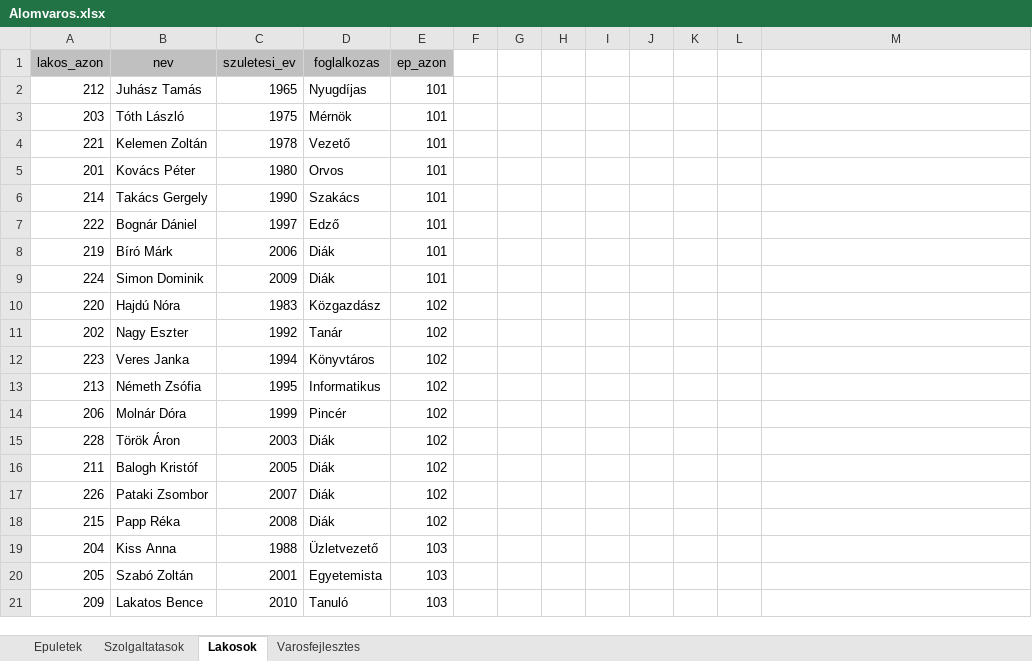
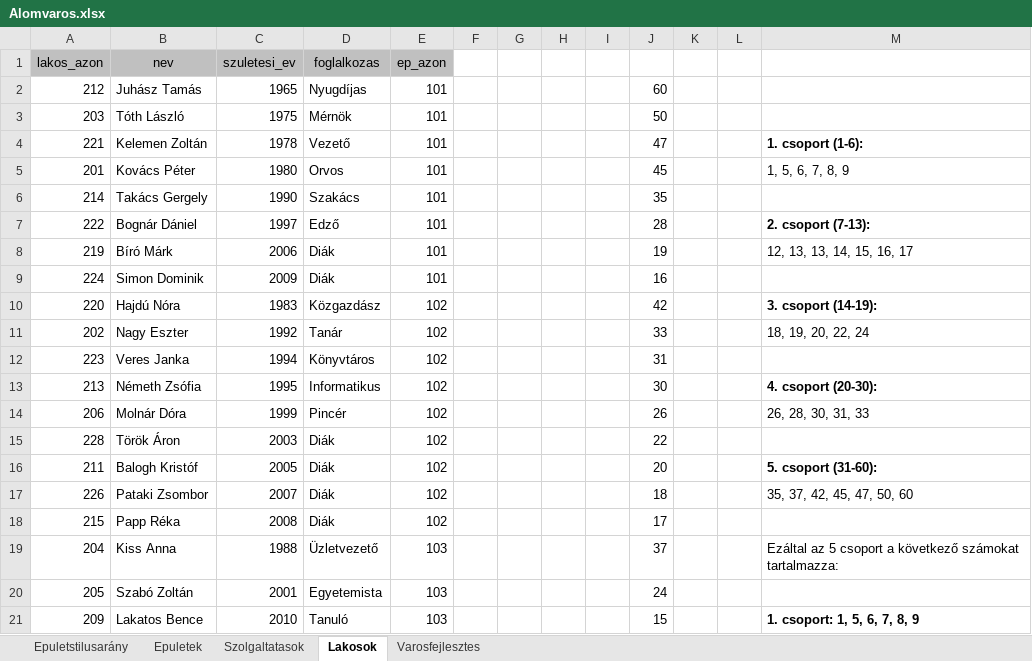
Before and after one commit to FatherSchrodinger/Cordyceps, an Excel workbook: Alomvaros.xlsx, sheet Lakosok, drawn as a sheet; only a part is shown; values as stored, in another font and other column widths than the file's, no borders; the diff covers the shown part only; the diff names each change by its address in the sheet, - before the commit and + after, or states it on an @@ line.

Commit message:
Add files via upload

```diff
--- a/Alomvaros.xlsx (sheet Lakosok)
+++ b/Alomvaros.xlsx (sheet Lakosok)
+sheet tab: Epuletstilusarány
-J2: (empty)
+J2: 60
-J3: (empty)
+J3: 50
-J4: (empty)
+J4: 47
-M4: (empty)
+M4: 1. csoport (1-6):
-J5: (empty)
+J5: 45
-M5: (empty)
+M5: 1, 5, 6, 7, 8, 9
-J6: (empty)
+J6: 35
-J7: (empty)
+J7: 28
-M7: (empty)
+M7: 2. csoport (7-13):
-J8: (empty)
+J8: 19
-M8: (empty)
+M8: 12, 13, 13, 14, 15, 16, 17
-J9: (empty)
+J9: 16
-J10: (empty)
+J10: 42
-M10: (empty)
+M10: 3. csoport (14-19):
-J11: (empty)
+J11: 33
-M11: (empty)
+M11: 18, 19, 20, 22, 24
-J12: (empty)
+J12: 31
-J13: (empty)
+J13: 30
-M13: (empty)
+M13: 4. csoport (20-30):
-J14: (empty)
+J14: 26
-M14: (empty)
+M14: 26, 28, 30, 31, 33
-J15: (empty)
+J15: 22
-J16: (empty)
+J16: 20
-M16: (empty)
+M16: 5. csoport (31-60):
-J17: (empty)
+J17: 18
-M17: (empty)
+M17: 35, 37, 42, 45, 47, 50, 60
-J18: (empty)
+J18: 17
-J19: (empty)
+J19: 37
-M19: (empty)
+M19: Ezáltal az 5 csoport a következő számokat tartalmazza:
-J20: (empty)
+J20: 24
-J21: (empty)
+J21: 15
-M21: (empty)
+M21: 1. csoport: 1, 5, 6, 7, 8, 9
```
Also changed, not shown: 14 edited cells elsewhere in this sheet, charts or pictures.
